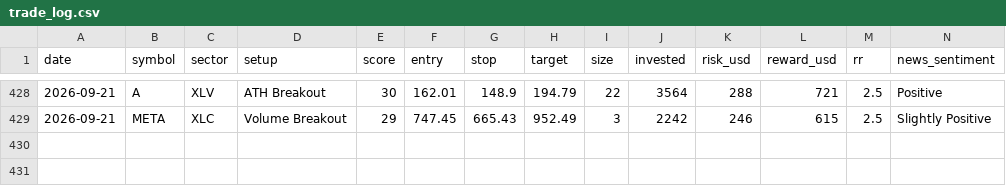
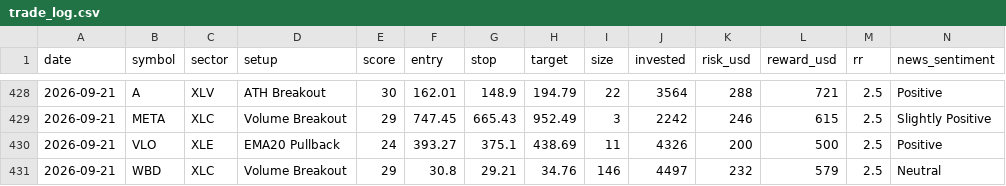
Before and after one commit to prabha-v2/swing-trading-agent-us, a CSV file: trade_log.csv, drawn as a sheet; only a part is shown, gaps mark what is left out; rows hold the shown columns only; the diff names each change by its address in the sheet, - before the commit and + after, or states it on an @@ line.

```diff
--- a/trade_log.csv
+++ b/trade_log.csv
+row 430: 2026-09-21 | VLO | XLE | EMA20 Pullback | 24 | 393.27 | 375.1 | 438.69 | 11 | 4326 | 200 | 500 | 2.5 | Positive
+row 431: 2026-09-21 | WBD | XLC | Volume Breakout | 29 | 30.8 | 29.21 | 34.76 | 146 | 4497 | 232 | 579 | 2.5 | Neutral
```
